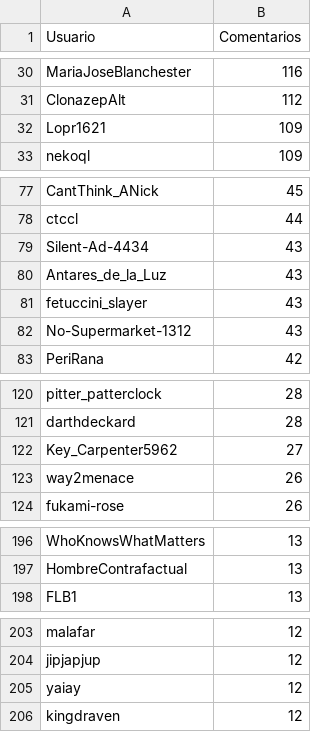
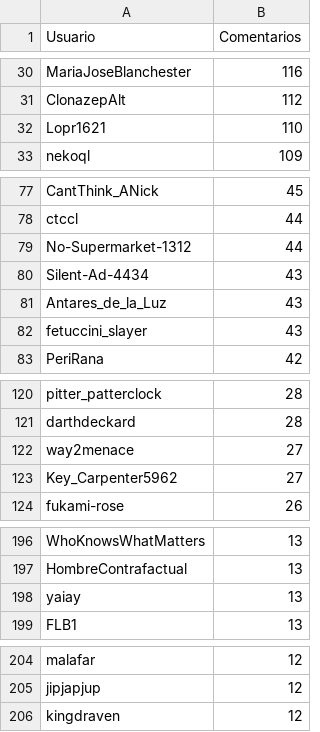
Before and after one commit to djxzinik/rChileRandom-Bot, a CSV file: weekly/2022_10_comments.csv, drawn as a sheet; only a part is shown, gaps mark what is left out; the diff covers the shown part only.

```diff
--- a/weekly/2022_10_comments.csv
+++ b/weekly/2022_10_comments.csv
@@ -31,3 +31,3 @@ MariaJoseBlanchester,116
 ClonazepAlt,112
-Lopr1621,109
+Lopr1621,110
 nekoql,109
@@ -78,2 +78,3 @@ CantThink_ANick,45
 ctccl,44
+No-Supermarket-1312,44
 Silent-Ad-4434,43
@@ -81,3 +82,2 @@ Antares_de_la_Luz,43
 fetuccini_slayer,43
-No-Supermarket-1312,43
 PeriRana,42
@@ -121,4 +121,4 @@ pitter_patterclock,28
 darthdeckard,28
+way2menace,27
 Key_Carpenter5962,27
-way2menace,26
 fukami-rose,26
@@ -197,2 +197,3 @@ WhoKnowsWhatMatters,13
 HombreContrafactual,13
+yaiay,13
 FLB1,13
@@ -204,3 +205,2 @@ malafar,12
 jipjapjup,12
-yaiay,12
 kingdraven,12
```
Also changed, not shown: 1 edited cell elsewhere in this file, Users_comments.csv, weekly/current_comments.csv, 3 other files.
